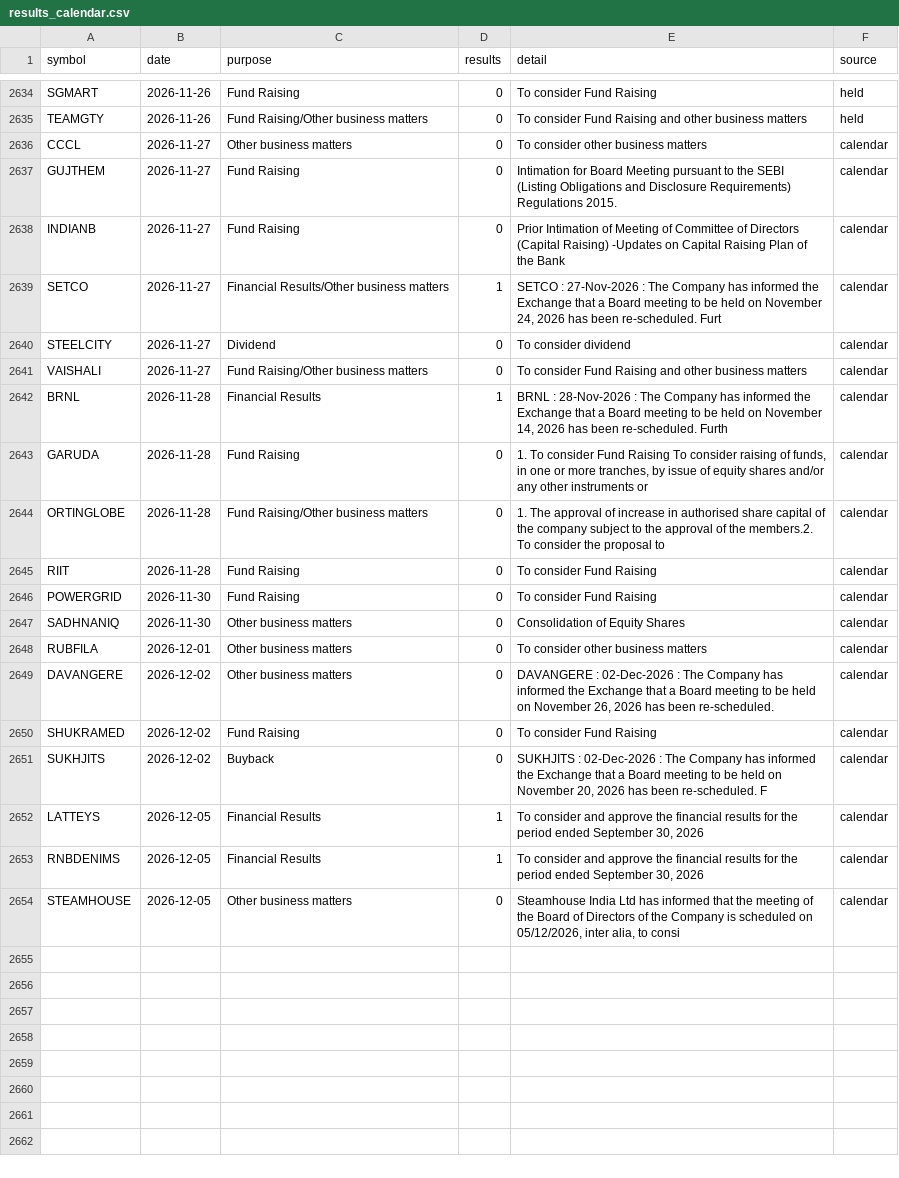
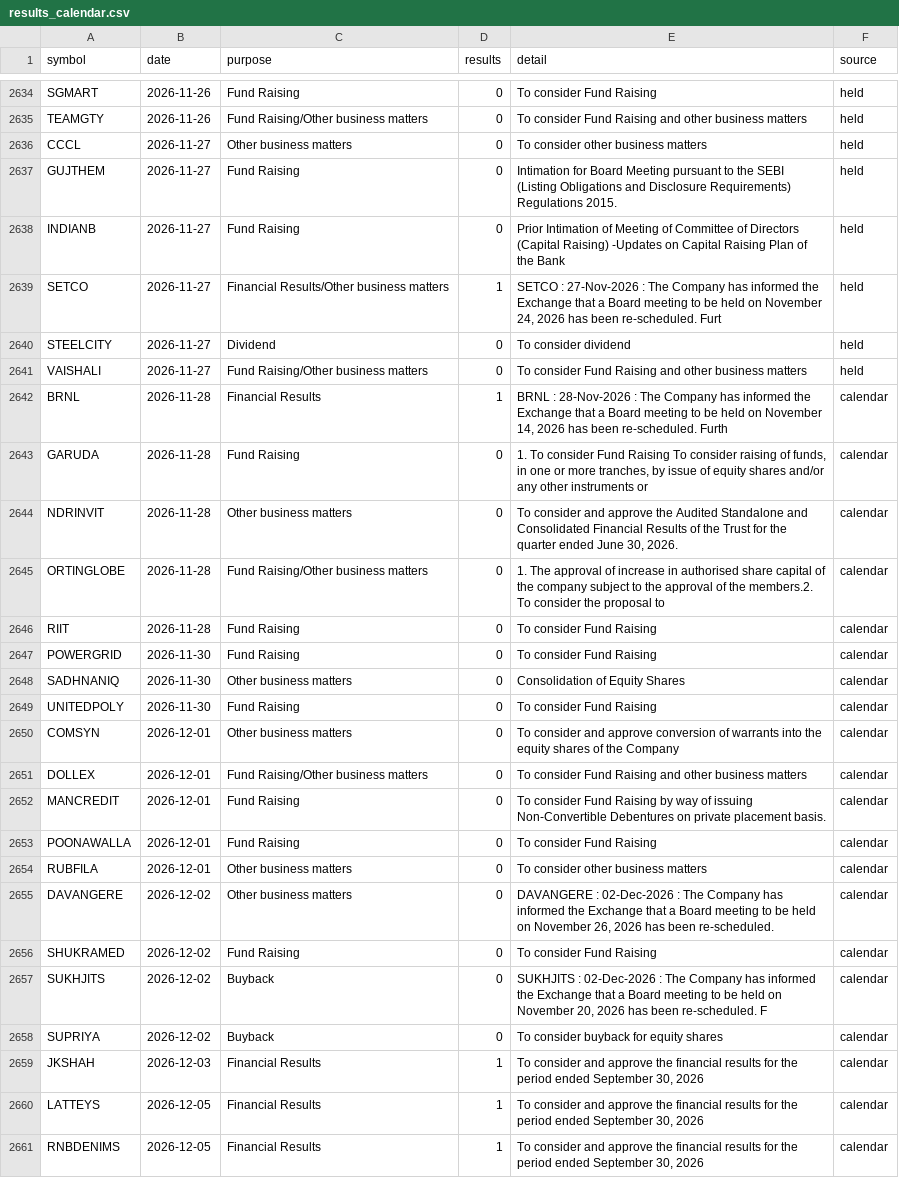
Before and after one commit to Pareshking/Paresh, a CSV file: data/results_calendar.csv, drawn as a sheet; only a part is shown, gaps mark what is left out; the shorter side is filled out with more unchanged rows; the diff covers the shown part only.

```diff
--- a/data/results_calendar.csv
+++ b/data/results_calendar.csv
@@ -2635,10 +2635,11 @@ SGMART,2026-11-26,Fund Raising,0,To consider Fund Raising,held
 TEAMGTY,2026-11-26,Fund Raising/Other business matters,0,To consider Fund Raising and other business matters,held
-CCCL,2026-11-27,Other business matters,0,To consider other business matters,calendar
-GUJTHEM,2026-11-27,Fund Raising,0,Intimation for Board Meeting pursuant to the SEBI (Listing Obligations and Disclosure Requirements) Regulations 2015.,calendar
-INDIANB,2026-11-27,Fund Raising,0,Prior Intimation of Meeting of Committee of Directors (Capital Raising) -Updates on Capital Raising Plan of the Bank,calendar
-SETCO,2026-11-27,Financial Results/Other business matters,1,"SETCO : 27-Nov-2026 : The Company has informed the Exchange that a Board meeting to be held on November 24, 2026 has been re-scheduled. Furt",calendar
-STEELCITY,2026-11-27,Dividend,0,To consider dividend,calendar
-VAISHALI,2026-11-27,Fund Raising/Other business matters,0,To consider Fund Raising and other business matters,calendar
+CCCL,2026-11-27,Other business matters,0,To consider other business matters,held
+GUJTHEM,2026-11-27,Fund Raising,0,Intimation for Board Meeting pursuant to the SEBI (Listing Obligations and Disclosure Requirements) Regulations 2015.,held
+INDIANB,2026-11-27,Fund Raising,0,Prior Intimation of Meeting of Committee of Directors (Capital Raising) -Updates on Capital Raising Plan of the Bank,held
+SETCO,2026-11-27,Financial Results/Other business matters,1,"SETCO : 27-Nov-2026 : The Company has informed the Exchange that a Board meeting to be held on November 24, 2026 has been re-scheduled. Furt",held
+STEELCITY,2026-11-27,Dividend,0,To consider dividend,held
+VAISHALI,2026-11-27,Fund Raising/Other business matters,0,To consider Fund Raising and other business matters,held
 BRNL,2026-11-28,Financial Results,1,"BRNL : 28-Nov-2026 : The Company has informed the Exchange that a Board meeting to be held on November 14, 2026 has been re-scheduled. Furth",calendar
 GARUDA,2026-11-28,Fund Raising,0,"1. To consider Fund Raising To consider raising of funds, in one or more tranches, by issue of equity shares and/or any other instruments or",calendar
+NDRINVIT,2026-11-28,Other business matters,0,"To consider and approve the Audited Standalone and Consolidated Financial Results of the Trust for the quarter ended June 30, 2026.",calendar
 ORTINGLOBE,2026-11-28,Fund Raising/Other business matters,0,1. The approval of increase in authorised share capital of the company subject to the approval of the members.2. To consider the proposal to,calendar
@@ -2647,2 +2648,7 @@ POWERGRID,2026-11-30,Fund Raising,0,To consider Fund Raising,calendar
 SADHNANIQ,2026-11-30,Other business matters,0,Consolidation of Equity Shares,calendar
+UNITEDPOLY,2026-11-30,Fund Raising,0,To consider Fund Raising,calendar
+COMSYN,2026-12-01,Other business matters,0,To consider and approve conversion of warrants into the equity shares of the Company,calendar
+DOLLEX,2026-12-01,Fund Raising/Other business matters,0,To consider Fund Raising and other business matters,calendar
+MANCREDIT,2026-12-01,Fund Raising,0,To consider Fund Raising by way of issuing Non-Convertible Debentures on private placement basis.,calendar
+POONAWALLA,2026-12-01,Fund Raising,0,To consider Fund Raising,calendar
 RUBFILA,2026-12-01,Other business matters,0,To consider other business matters,calendar
@@ -2651,2 +2657,4 @@ SHUKRAMED,2026-12-02,Fund Raising,0,To consider Fund Raising,calendar
 SUKHJITS,2026-12-02,Buyback,0,"SUKHJITS : 02-Dec-2026 : The Company has informed the Exchange that a Board meeting to be held on November 20, 2026 has been re-scheduled. F",calendar
+SUPRIYA,2026-12-02,Buyback,0,To consider buyback for equity shares,calendar
+JKSHAH,2026-12-03,Financial Results,1,"To consider and approve the financial results for the period ended September 30, 2026",calendar
 LATTEYS,2026-12-05,Financial Results,1,"To consider and approve the financial results for the period ended September 30, 2026",calendar
```
Also changed, not shown: 1 added row and 1 removed row elsewhere in this file, 1 other file.
